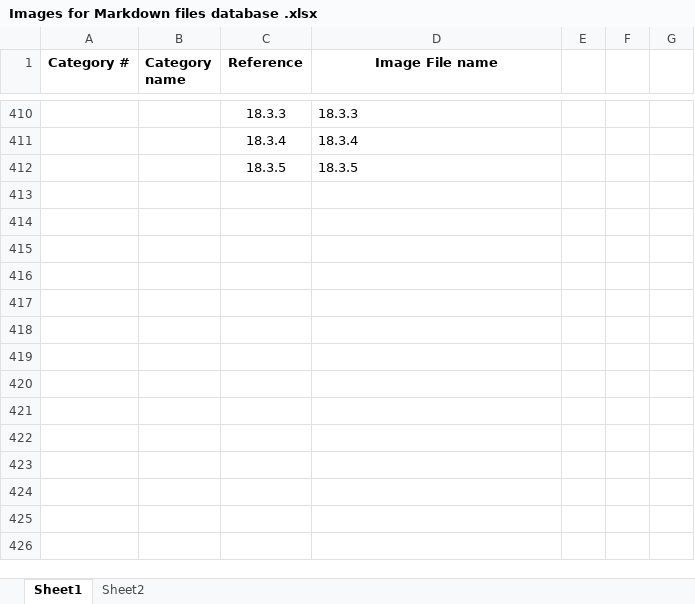
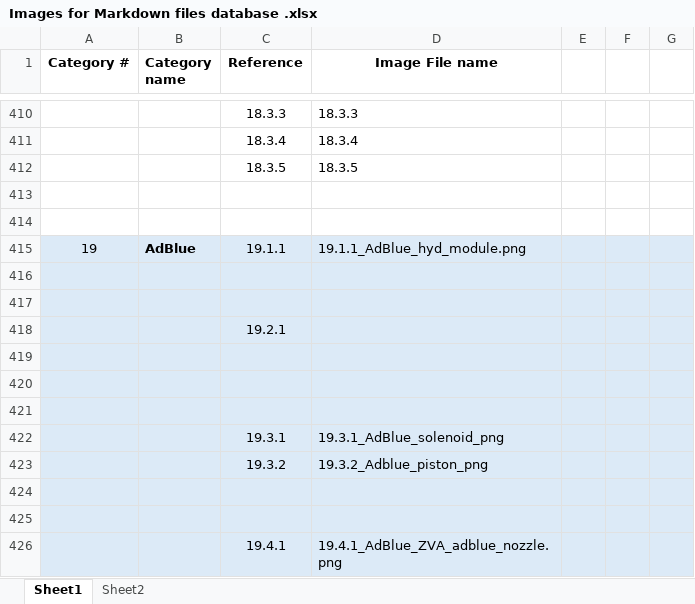
Before and after one commit to compac-industries/Markdown-Manuals, an Excel workbook: Images for Markdown files database .xlsx, sheet Sheet1, drawn as a sheet; only a part is shown, gaps mark what is left out; values as stored, in another font and other column widths than the file's, no borders; the diff names each change by its address in the sheet, - before the commit and + after, or states it on an @@ line.

Commit message:
new complete Adblue manual
new complete Adblue manual to replace existing ones on the website

```diff
--- a/Images for Markdown files database .xlsx (sheet Sheet1)
+++ b/Images for Markdown files database .xlsx (sheet Sheet1)
+row 413: (empty)
+row 414: (empty)
+row 415: 19 | AdBlue | 19.1.1 | 19.1.1_AdBlue_hyd_module.png
+row 416: (empty)
+row 417: (empty)
+row 418:  |  | 19.2.1
+row 419: (empty)
+row 420: (empty)
+row 421: (empty)
+row 422:  |  | 19.3.1 | 19.3.1_AdBlue_solenoid_png
+row 423:  |  | 19.3.2 | 19.3.2_Adblue_piston_png
+row 424: (empty)
+row 425: (empty)
+row 426:  |  | 19.4.1 | 19.4.1_AdBlue_ZVA_adblue_nozzle.png
```
Also changed, not shown: 11 other files.
